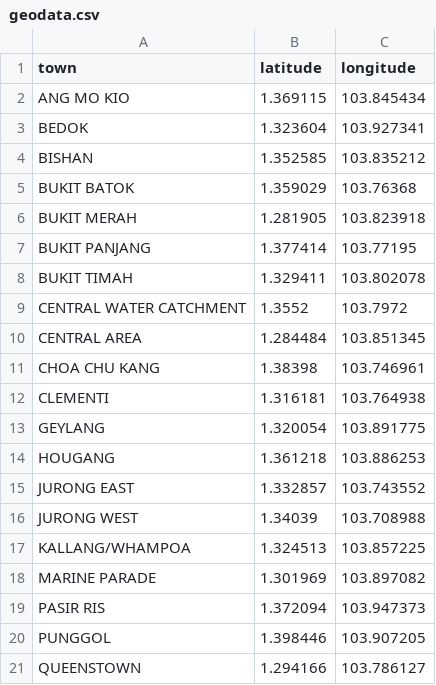
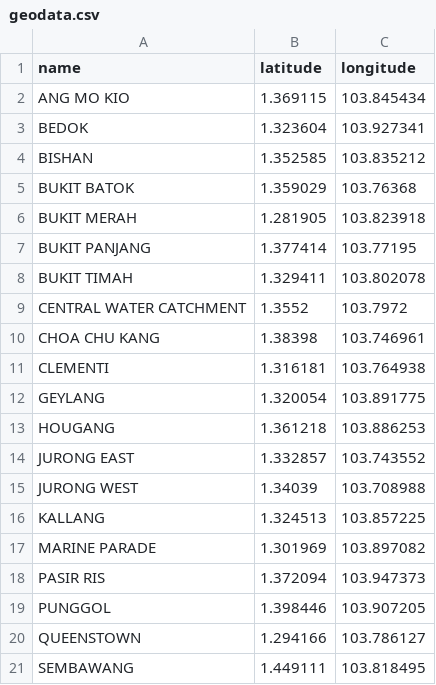
Before and after one commit to isaacchunn/SC1015_MiniPrj_Airbnb, a CSV file: geodata.csv, drawn as a sheet; only a part is shown; the shorter side is filled out with more unchanged rows.

```diff
--- a/geodata.csv
+++ b/geodata.csv
@@ -1,2 +1,2 @@
-town,latitude,longitude
+name,latitude,longitude
 ANG MO KIO,1.369115,103.845434
@@ -9,3 +9,2 @@ BUKIT TIMAH,1.329411,103.802078
 CENTRAL WATER CATCHMENT,1.3552,103.7972
-CENTRAL AREA,1.284484,103.851345
 CHOA CHU KANG,1.38398,103.746961
@@ -16,3 +15,3 @@ JURONG EAST,1.332857,103.743552
 JURONG WEST,1.34039,103.708988
-KALLANG/WHAMPOA,1.324513,103.857225
+KALLANG,1.324513,103.857225
 MARINE PARADE,1.301969,103.897082
```
Also changed, not shown: 1 other file.
